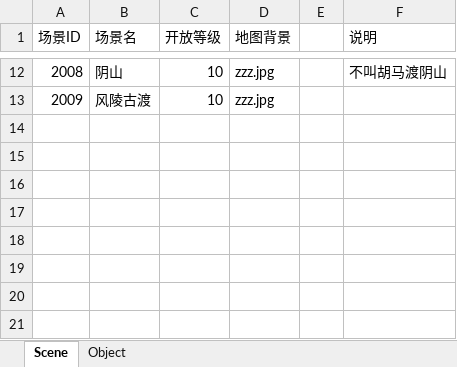
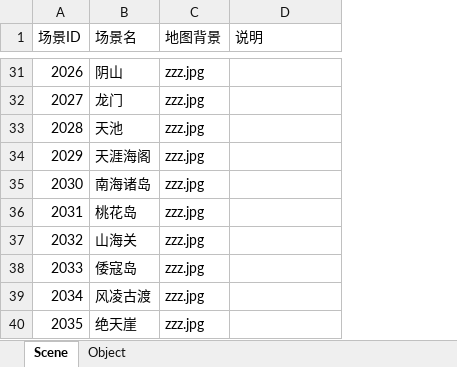
Before and after one commit to preboy/gworld, an Excel workbook: plan/excel/world_场景对象表.xlsx, sheet Scene, drawn as a sheet; only a part is shown, gaps mark what is left out; values as stored, in another font and other column widths than the file's, no borders; removed rows and columns are numbered as before the commit, all else as after; the diff covers the shown part only; the diff names each change by its address in the sheet, - before the commit and + after, or states it on an @@ line.

```diff
--- a/plan/excel/world_场景对象表.xlsx (sheet Scene)
+++ b/plan/excel/world_场景对象表.xlsx (sheet Scene)
-column C (开放等级), rows 12-13: 10 | 10
-column E, empty
@@ column A (场景ID) renumbered between rows 12 and 39 @@
-D31 (说明): 不叫胡马渡阴山
+D31 (说明): (empty)
+row 32: 2027 | 龙门 | zzz.jpg
+row 33: 2028 | 天池 | zzz.jpg
+row 34: 2029 | 天涯海阁 | zzz.jpg
+row 35: 2030 | 南海诸岛 | zzz.jpg
+row 36: 2031 | 桃花岛 | zzz.jpg
+row 37: 2032 | 山海关 | zzz.jpg
+row 38: 2033 | 倭寇岛 | zzz.jpg
-B39 (场景名): 风陵古渡
+B39 (场景名): 风凌古渡
+row 40: 2035 | 绝天崖 | zzz.jpg
```
Also changed, not shown: 20 added rows, 1 removed row and 3 edited cells elsewhere in this sheet, sheet Object, 3 other files.
